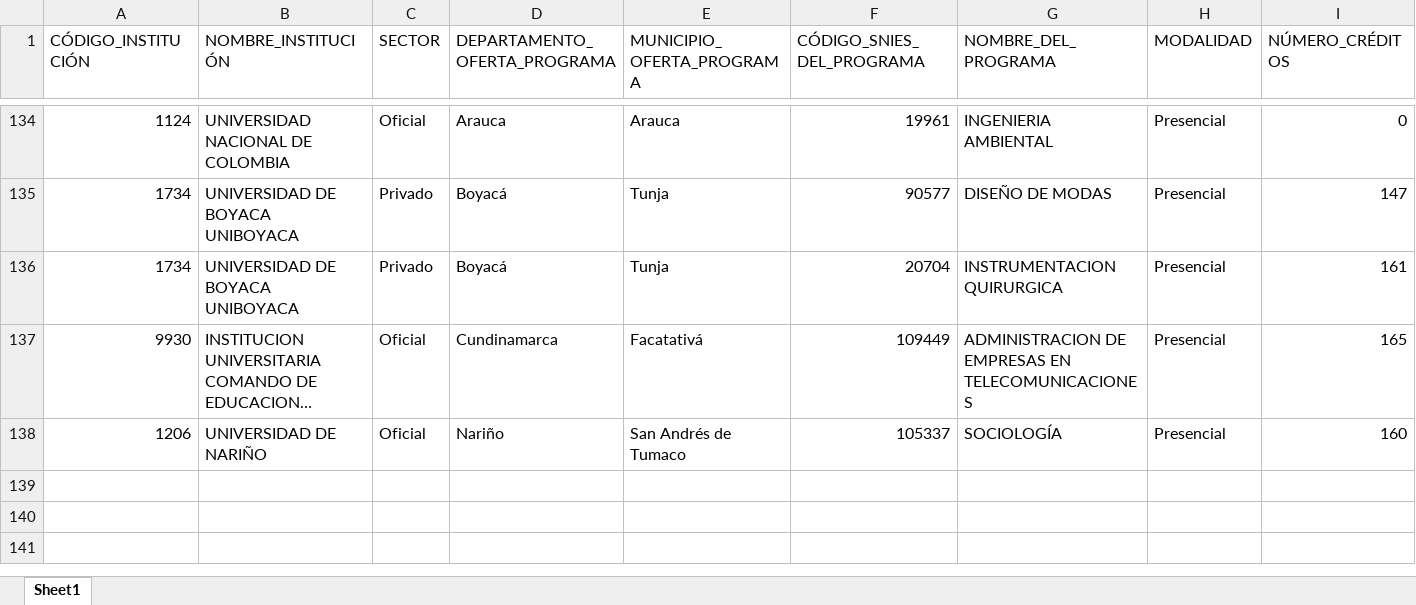
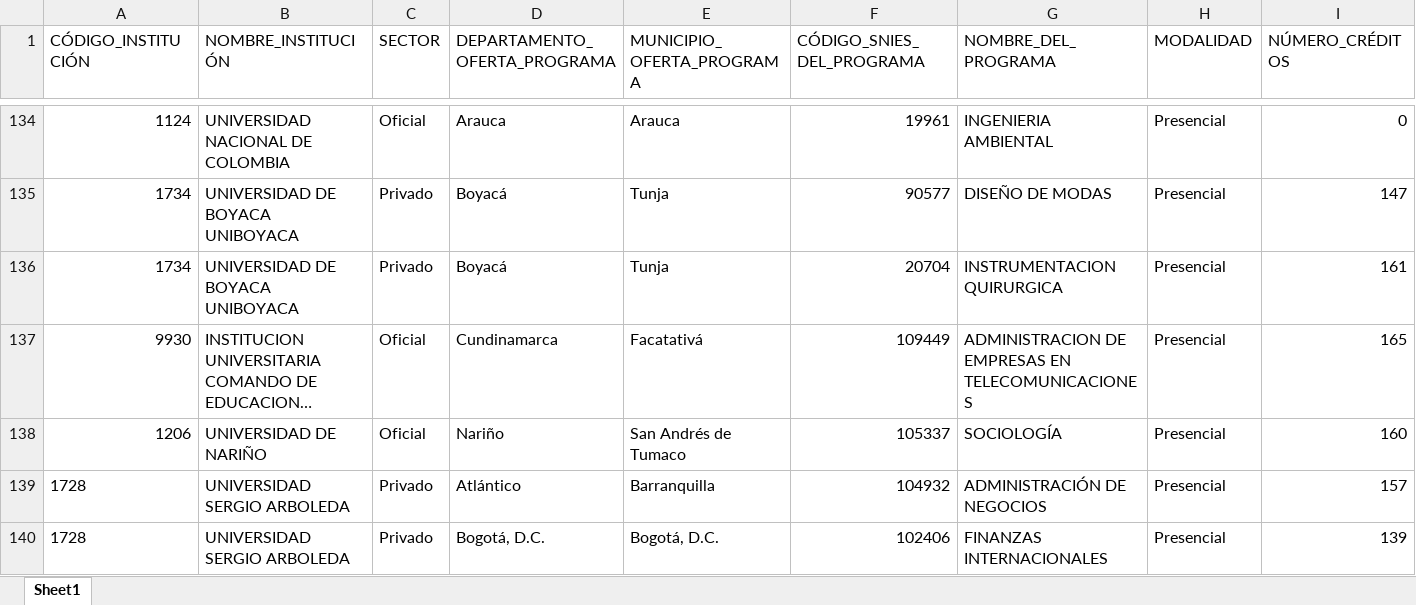
Before and after one commit to hasuarez32/snies-monitor, an Excel workbook: data/novedades/Inactivos_pregrado.xlsx, sheet Sheet1, drawn as a sheet; only a part is shown, gaps mark what is left out; long unchanged cells end in …; values as stored, in another font and other column widths than the file's, no borders; rows hold the shown columns only; the diff names each change by its address in the sheet, - before the commit and + after, or states it on an @@ line.

Commit message:
snies: 2026-04-21

```diff
--- a/data/novedades/Inactivos_pregrado.xlsx (sheet Sheet1)
+++ b/data/novedades/Inactivos_pregrado.xlsx (sheet Sheet1)
+row 139: 1728 | UNIVERSIDAD SERGIO ARBOLEDA | Privado | Atlántico | Barranquilla | 104932 | ADMINISTRACIÓN DE NEGOCIOS | Presencial | 157
+row 140: 1728 | UNIVERSIDAD SERGIO ARBOLEDA | Privado | Bogotá, D.C. | Bogotá, D.C. | 102406 | FINANZAS INTERNACIONALES | Presencial | 139
```
Also changed, not shown: data/novedades/Modificados_pregrado.xlsx, data/novedades/Nuevos_pregrado.xlsx, 2 other files.
